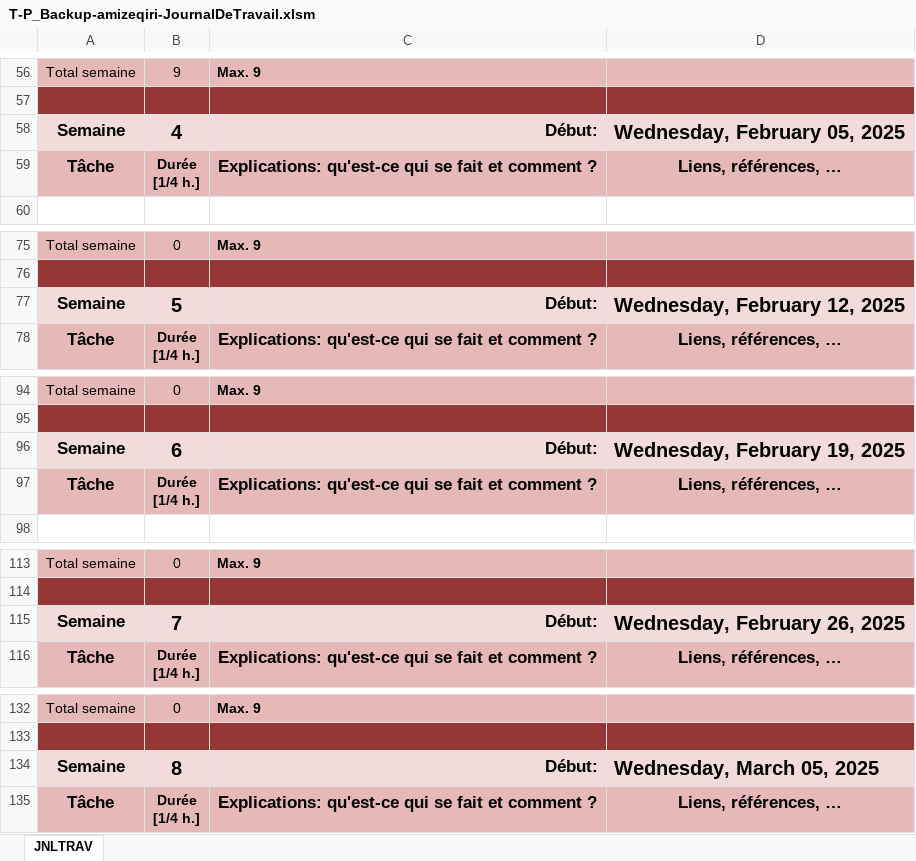
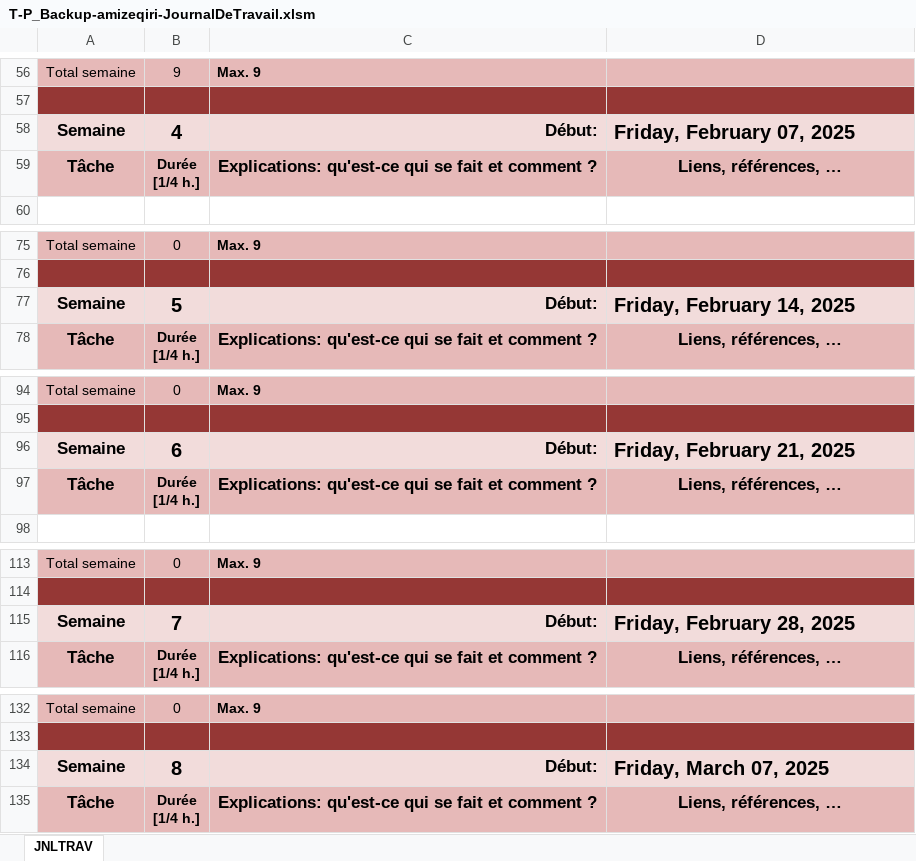
Before and after one commit to zeqamir/P_Backup_143, an Excel workbook: T-P_Backup-amizeqiri-JournalDeTravail.xlsm, sheet JNLTRAV, drawn as a sheet; only a part is shown, gaps mark what is left out; values as stored, in another font and other column widths than the file's, no borders; charts and pictures not drawn; the diff names each change by its address in the sheet, - before the commit and + after, or states it on an @@ line.

```diff
--- a/T-P_Backup-amizeqiri-JournalDeTravail.xlsm (sheet JNLTRAV)
+++ b/T-P_Backup-amizeqiri-JournalDeTravail.xlsm (sheet JNLTRAV)
-D58: Wednesday, February 05, 2025
+D58: Friday, February 07, 2025
-D77: Wednesday, February 12, 2025
+D77: Friday, February 14, 2025
-D96: Wednesday, February 19, 2025
+D96: Friday, February 21, 2025
-D115: Wednesday, February 26, 2025
+D115: Friday, February 28, 2025
-D134: Wednesday, March 05, 2025
+D134: Friday, March 07, 2025
```
Also changed, not shown: charts or pictures, 1 other file.
